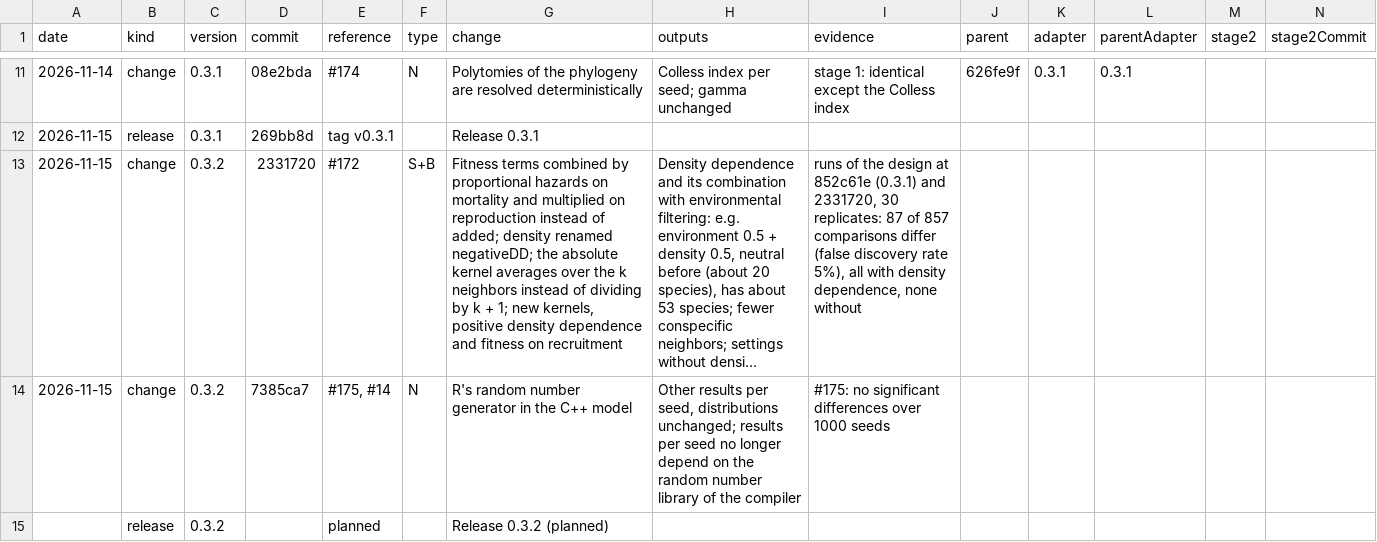
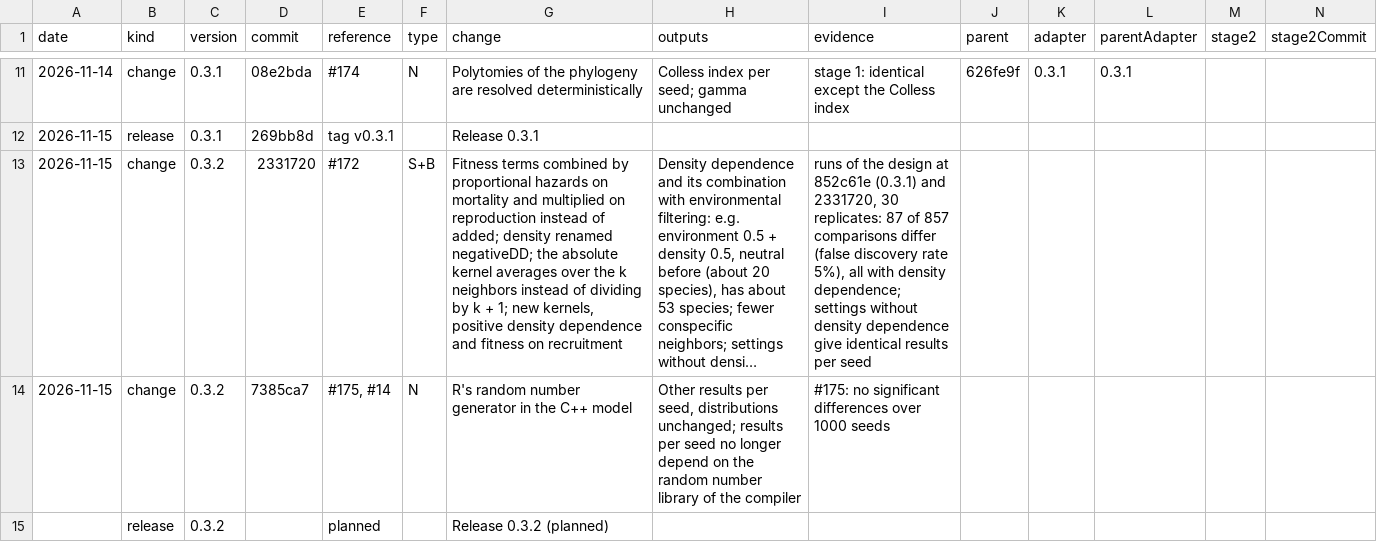
Before and after one commit to TheoreticalEcology/EcoPhyloSim, a CSV file: PhyloSim/data-raw/model-behavior/changes.csv, drawn as a sheet; only a part is shown, gaps mark what is left out; long unchanged cells end in …; the diff names each change by its address in the sheet, - before the commit and + after, or states it on an @@ line.

```diff
--- a/PhyloSim/data-raw/model-behavior/changes.csv
+++ b/PhyloSim/data-raw/model-behavior/changes.csv
-I13 (evidence): …with density dependence, none without
+I13 (evidence): …with density dependence; settings without density dependence give identical results per seed
```
Also changed, not shown: 18 other files.
